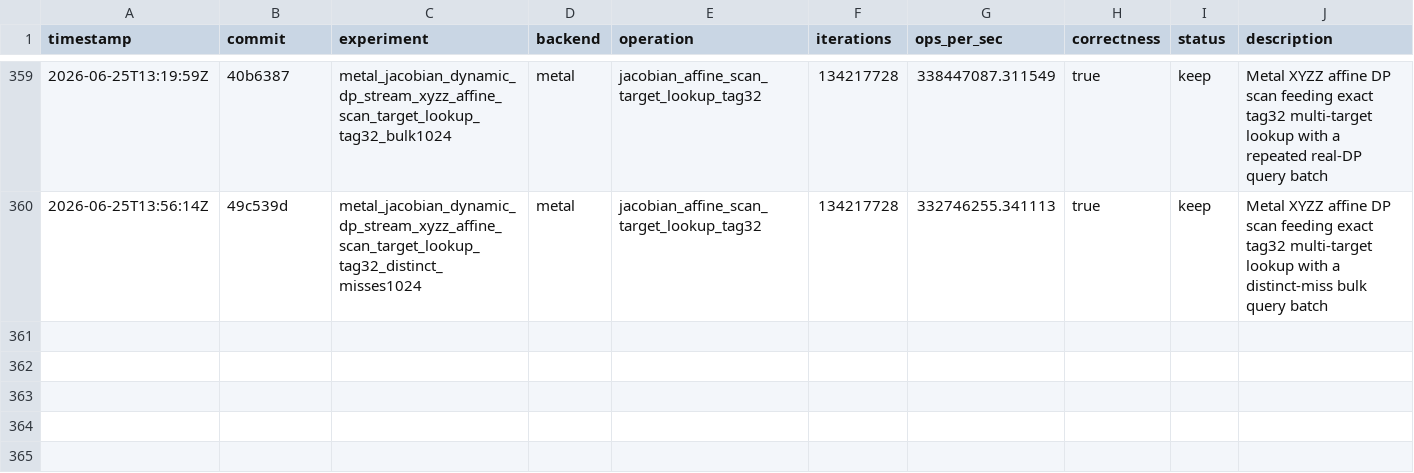
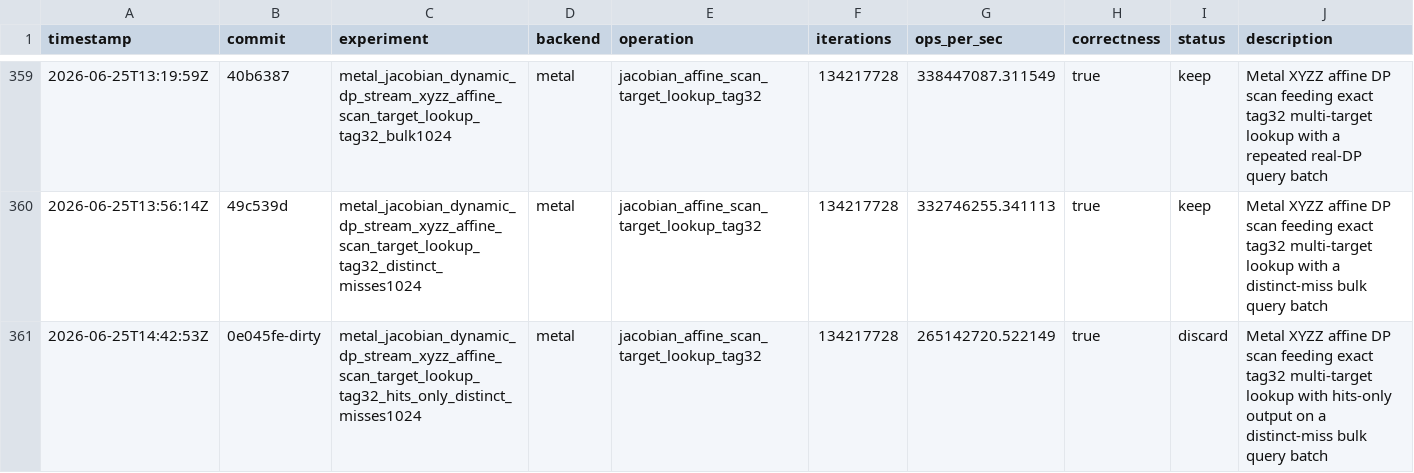
Before and after one commit to metaforismo/RCKangaroo-MT, a TSV file: autoresearch/results.tsv, drawn as a sheet; only a part is shown, gaps mark what is left out.

Commit message:
docs: reject hits-only affine lookup output

```diff
--- a/autoresearch/results.tsv
+++ b/autoresearch/results.tsv
@@ -360 +360,2 @@ timestamp	commit	experiment	backend	operation	iterations	ops_per_sec	correctness
 2026-06-25T13:56:14Z	49c539d	metal_jacobian_dynamic_dp_stream_xyzz_affine_scan_target_lookup_tag32_distinct_misses1024	metal	jacobian_affine_scan_target_lookup_tag32	134217728	332746255.341113	true	keep	Metal XYZZ affine DP scan feeding exact tag32 multi-target lookup with a distinct-miss bulk query batch
+2026-06-25T14:42:53Z	0e045fe-dirty	metal_jacobian_dynamic_dp_stream_xyzz_affine_scan_target_lookup_tag32_hits_only_distinct_misses1024	metal	jacobian_affine_scan_target_lookup_tag32	134217728	265142720.522149	true	discard	Metal XYZZ affine DP scan feeding exact tag32 multi-target lookup with hits-only output on a distinct-miss bulk query batch
```
Also changed, not shown: 2 other files.
